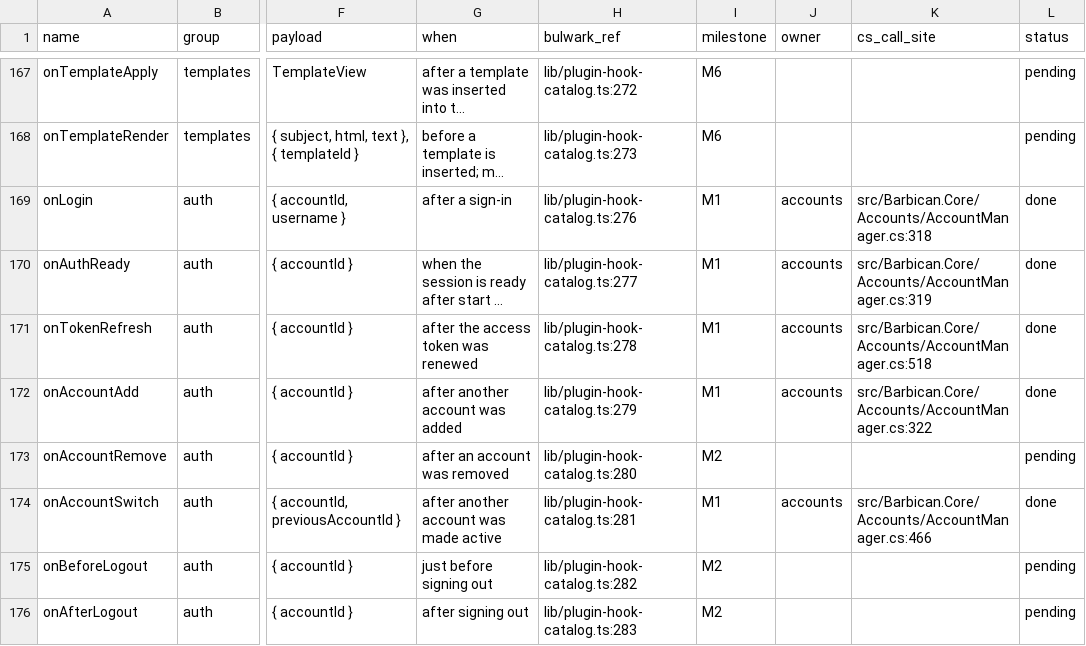
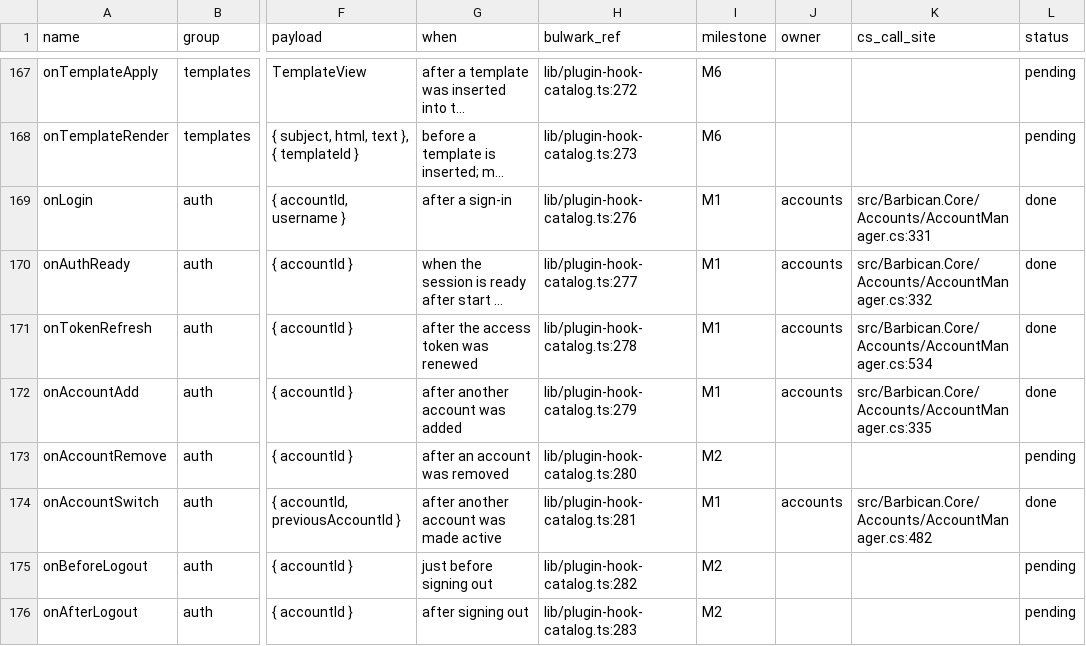
Before and after one commit to Kaan88/barbican, a CSV file: spec/plugins/hooks.csv, drawn as a sheet; only a part is shown, gaps mark what is left out; long unchanged cells end in …; the diff names each change by its address in the sheet, - before the commit and + after, or states it on an @@ line.

```diff
--- a/spec/plugins/hooks.csv
+++ b/spec/plugins/hooks.csv
-K169 (cs_call_site): src/Barbican.Core/Accounts/AccountManager.cs:318
+K169 (cs_call_site): src/Barbican.Core/Accounts/AccountManager.cs:331
-K170 (cs_call_site): src/Barbican.Core/Accounts/AccountManager.cs:319
+K170 (cs_call_site): src/Barbican.Core/Accounts/AccountManager.cs:332
-K171 (cs_call_site): src/Barbican.Core/Accounts/AccountManager.cs:518
+K171 (cs_call_site): src/Barbican.Core/Accounts/AccountManager.cs:534
-K172 (cs_call_site): src/Barbican.Core/Accounts/AccountManager.cs:322
+K172 (cs_call_site): src/Barbican.Core/Accounts/AccountManager.cs:335
-K174 (cs_call_site): src/Barbican.Core/Accounts/AccountManager.cs:466
+K174 (cs_call_site): src/Barbican.Core/Accounts/AccountManager.cs:482
```
Also changed, not shown: 7 other files.
